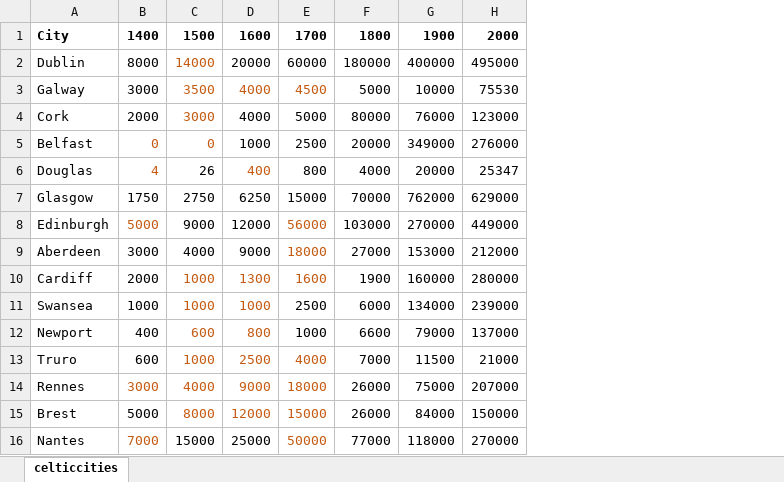
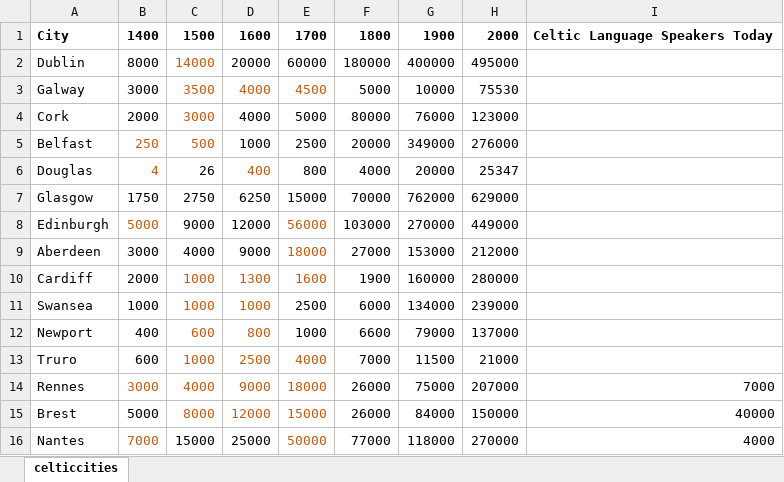
Before and after one commit to cjmorgan3/leaflet-lab, an Excel workbook: celticcities.xlsx, sheet celticcities, drawn as a sheet; values as stored, in another font and other column widths than the file's, no borders; the diff names each change by its address in the sheet, - before the commit and + after, or states it on an @@ line.

Commit message:
Activity 6 completed
Overlay that shows the modern day speakers of Celtic Languages in each
city. Compare to entire population at present, as well as population at
1400 when most of the population presumably spoke a Celtic Language.

```diff
--- a/celticcities.xlsx (sheet celticcities)
+++ b/celticcities.xlsx (sheet celticcities)
+column I, rows 1-16: Celtic Language Speakers Today |  |  |  |  |  |  |  |  |  |  |  |  | 7000 | 40000 | 4000
-B5: 0
+B5: 250
-C5: 0
+C5: 500
```
Also changed, not shown: 10 other files.
